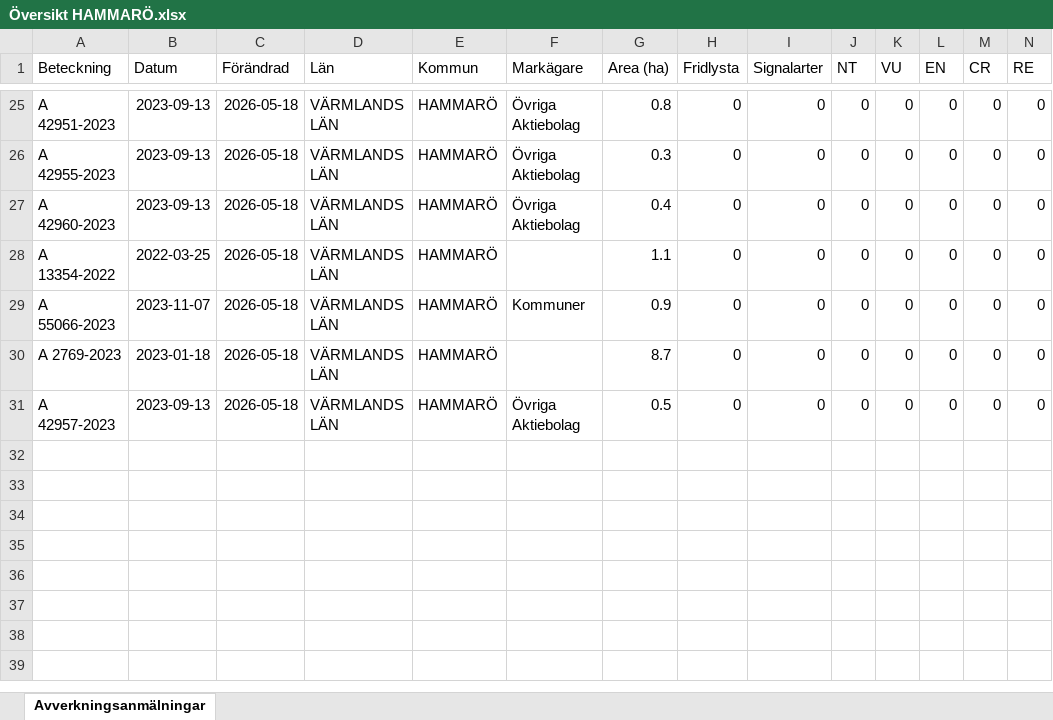
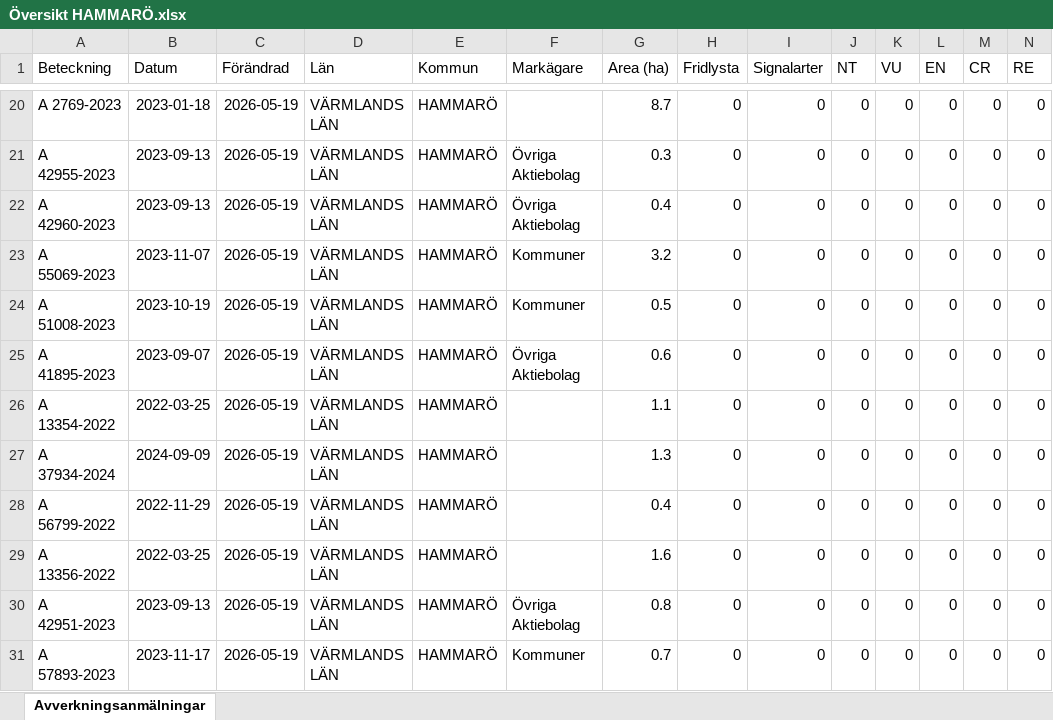
Before and after one commit to klasma/Logging_1761, an Excel workbook: Översikt HAMMARÖ.xlsx, sheet Avverkningsanmälningar, drawn as a sheet; only a part is shown, gaps mark what is left out; values as stored, in another font and other column widths than the file's, no borders; addresses are those after the commit; rows hold the shown columns only; the diff covers the shown part only; the diff names each change by its address in the sheet, - before the commit and + after, or states it on an @@ line.

```diff
--- a/Översikt HAMMARÖ.xlsx (sheet Avverkningsanmälningar)
+++ b/Översikt HAMMARÖ.xlsx (sheet Avverkningsanmälningar)
-A20 (Beteckning): A 42951-2023
+A20 (Beteckning): A 2769-2023
-B20 (Datum): 2023-09-13
+B20 (Datum): 2023-01-18
-C20:C22 (Förändrad): 2026-05-18
+C20:C22 (Förändrad): 2026-05-19
-F20 (Markägare): Övriga Aktiebolag
+F20 (Markägare): (empty)
-G20 (Area (ha)): 0.8
+G20 (Area (ha)): 8.7
+row 23: A 55069-2023 | 2023-11-07 | 2026-05-19 | VÄRMLANDS LÄN | HAMMARÖ | Kommuner | 3.2 | 0 | 0 | 0 | 0 | 0 | 0 | 0
+row 24: A 51008-2023 | 2023-10-19 | 2026-05-19 | VÄRMLANDS LÄN | HAMMARÖ | Kommuner | 0.5 | 0 | 0 | 0 | 0 | 0 | 0 | 0
+row 25: A 41895-2023 | 2023-09-07 | 2026-05-19 | VÄRMLANDS LÄN | HAMMARÖ | Övriga Aktiebolag | 0.6 | 0 | 0 | 0 | 0 | 0 | 0 | 0
-C26 (Förändrad): 2026-05-18
+C26 (Förändrad): 2026-05-19
+row 27: A 37934-2024 | 2024-09-09 | 2026-05-19 | VÄRMLANDS LÄN | HAMMARÖ |  | 1.3 | 0 | 0 | 0 | 0 | 0 | 0 | 0
-A28 (Beteckning): A 55066-2023
+A28 (Beteckning): A 56799-2022
-B28 (Datum): 2023-11-07
+B28 (Datum): 2022-11-29
-C28:C30 (Förändrad): 2026-05-18
+C28:C30 (Förändrad): 2026-05-19
-F28 (Markägare): Kommuner
+F28 (Markägare): (empty)
-G28 (Area (ha)): 0.9
+G28 (Area (ha)): 0.4
-A29 (Beteckning): A 2769-2023
+A29 (Beteckning): A 13356-2022
-B29 (Datum): 2023-01-18
+B29 (Datum): 2022-03-25
-G29 (Area (ha)): 8.7
+G29 (Area (ha)): 1.6
-A30 (Beteckning): A 42957-2023
+A30 (Beteckning): A 42951-2023
-G30 (Area (ha)): 0.5
+G30 (Area (ha)): 0.8
+row 31: A 57893-2023 | 2023-11-17 | 2026-05-19 | VÄRMLANDS LÄN | HAMMARÖ | Kommuner | 0.7 | 0 | 0 | 0 | 0 | 0 | 0 | 0
```
Also changed, not shown: 3 added rows, 8 removed rows and 26 edited cells elsewhere in this sheet, artfynd/A 24616-2022 artfynd.xlsx, artfynd/A 3573-2026 artfynd.xlsx, 53 other files.
